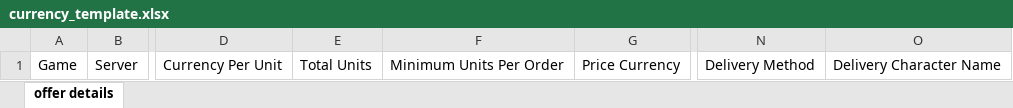
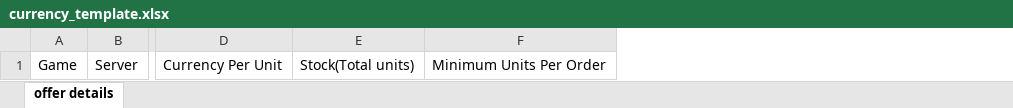
Before and after one commit to justt1n/backup_pa_tool, an Excel workbook: storage/pa_template/currency_template.xlsx, sheet offer details, drawn as a sheet; only a part is shown, gaps mark what is left out; values as stored, in another font and other column widths than the file's, no cell formats; removed rows and columns are numbered as before the commit, all else as after; the diff names each change by its address in the sheet, - before the commit and + after, or states it on an @@ line.

Commit message:
fix currency template

```diff
--- a/storage/pa_template/currency_template.xlsx (sheet offer details)
+++ b/storage/pa_template/currency_template.xlsx (sheet offer details)
-column E, row 1: Total Units
+column E, row 1: Stock(Total units)
-column G, row 1: Price Currency
-column N, row 1: Delivery Method
-column O, row 1: Delivery Character Name
```
Also changed, not shown: cell formats, 3 other files.
